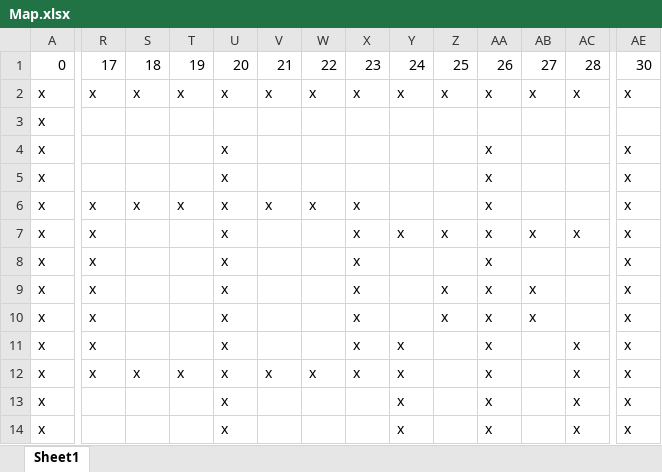
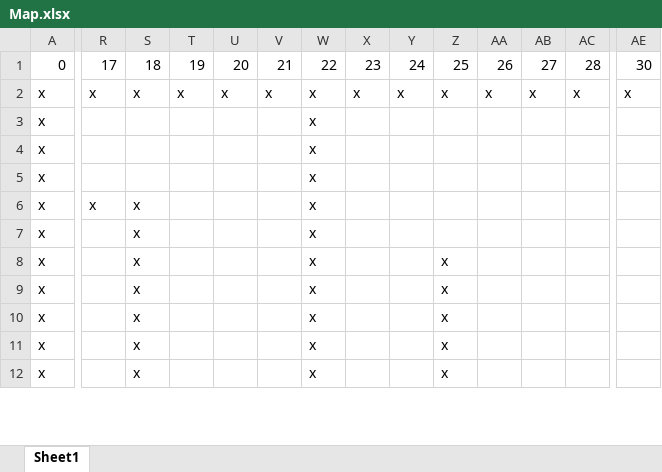
Before and after one commit to kpab/futinobe, an Excel workbook: Map.xlsx, sheet Sheet1, drawn as a sheet; only a part is shown, gaps mark what is left out; values as stored, in another font and other column widths than the file's, no borders; removed rows and columns are numbered as before the commit, all else as after; rows hold the shown columns only; the diff covers the shown part only; the diff names each change by its address in the sheet, - before the commit and + after, or states it on an @@ line.

```diff
--- a/Map.xlsx (sheet Sheet1)
+++ b/Map.xlsx (sheet Sheet1)
-W3:W5: (empty)
+W3:W5: x
-U4:U6: x
+U4:U6: (empty)
-AA4:AA6: x
+AA4:AA6: (empty)
-AE4:AE6: x
+AE4:AE6: (empty)
-T6: x
+T6: (empty)
-V6: x
+V6: (empty)
-X6: x
+X6: (empty)
-row 7: x | x |  |  | x |  |  | x | x | x | x | x | x | x
+row 7: x |  | x |  |  |  | x
-R8:R10: x
+R8:R10: (empty)
-S8:S10: (empty)
+S8:S10: x
-U8:U10: x
+U8:U10: (empty)
-W8:W10: (empty)
+W8:W10: x
-X8:X10: x
+X8:X10: (empty)
-Z8: (empty)
+Z8: x
-AA8:AA10: x
+AA8:AA10: (empty)
-AE8:AE10: x
+AE8:AE10: (empty)
-AB9:AB10: x
+AB9:AB10: (empty)
-row 11: x | x |  |  | x |  |  | x | x |  | x |  | x | x
+row 11: x |  | x |  |  |  | x |  |  | x
-R12: x
+R12: (empty)
-T12: x
+T12: (empty)
-U12: x
+U12: (empty)
-V12: x
+V12: (empty)
-X12: x
+X12: (empty)
-Y12: x
+Y12: (empty)
-Z12: (empty)
+Z12: x
-AA12: x
+AA12: (empty)
-AC12: x
+AC12: (empty)
-AE12: x
+AE12: (empty)
-row 13: x |  |  |  | x |  |  |  | x |  | x |  | x | x
-row 14: x |  |  |  | x |  |  |  | x |  | x |  | x | x
```
Also changed, not shown: 4 added rows, 2 removed rows and 18 edited cells elsewhere in this sheet, 5 other files.
